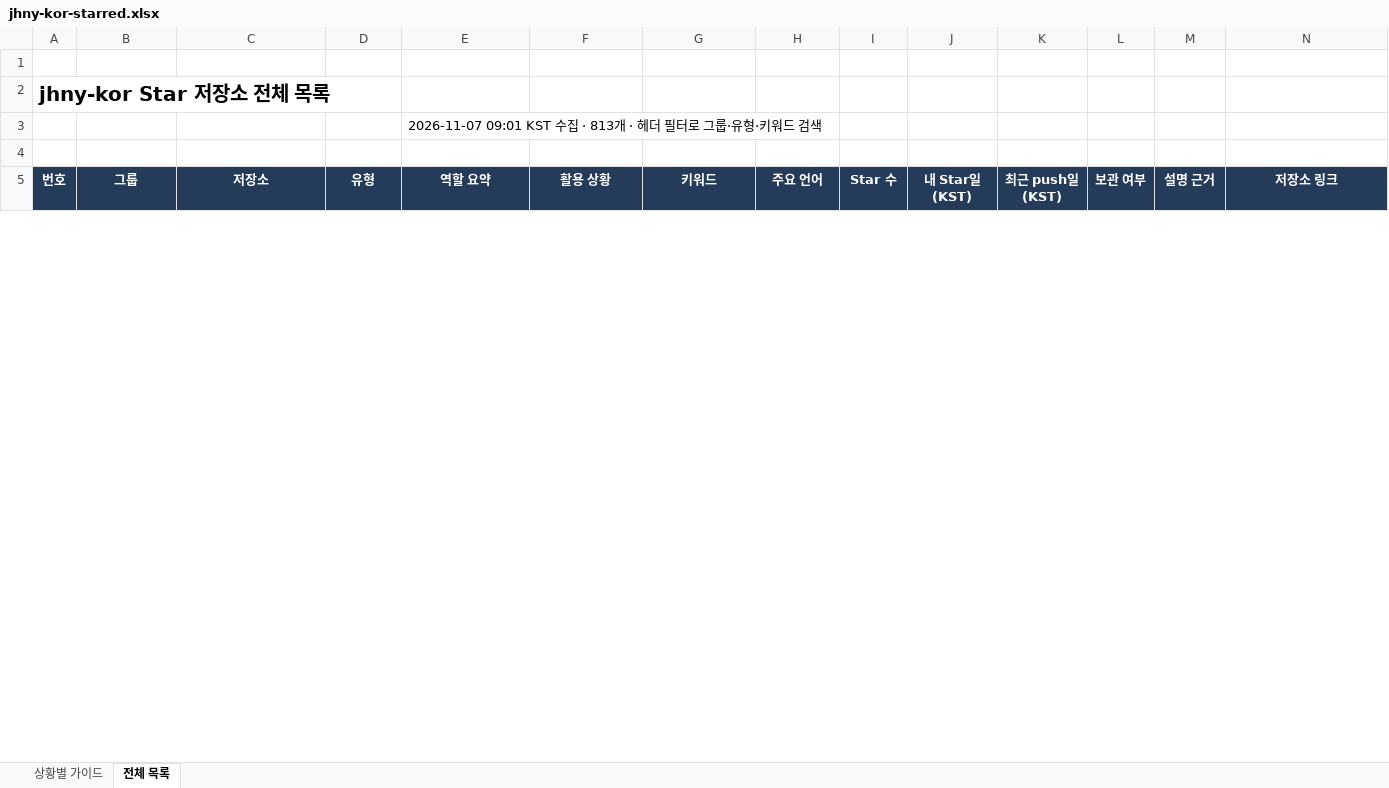
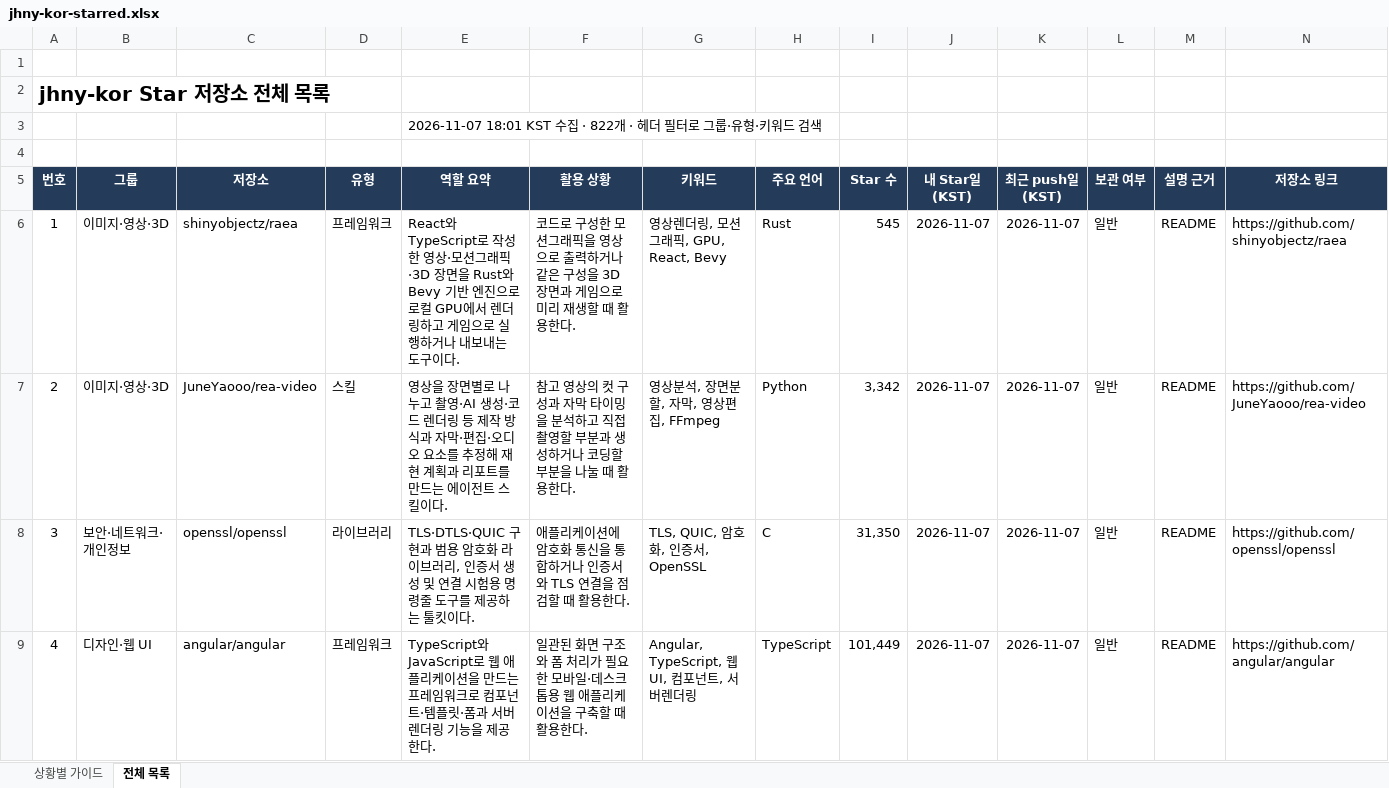
Before and after one commit to jhny-kor/star, an Excel workbook: jhny-kor-starred.xlsx, sheet 전체 목록, drawn as a sheet; only a part is shown; values as stored, in another font and other column widths than the file's, no borders; conditional formats and table styles not drawn; rows hold the shown columns only; the diff covers the shown part only; the diff names each change by its address in the sheet, - before the commit and + after, or states it on an @@ line.

Commit message:
Update starred repositories (822)

```diff
--- a/jhny-kor-starred.xlsx (sheet 전체 목록)
+++ b/jhny-kor-starred.xlsx (sheet 전체 목록)
-E3 (역할 요약): 2026-11-07 09:01 KST 수집 · 813개 · 헤…
+E3 (역할 요약): 2026-11-07 18:01 KST 수집 · 822개 · 헤…
+row 6: 1 | 이미지·영상·3D | shinyobjectz/raea | 프레임워크 | React와 TypeScript로 작성한 영상·모션그래픽·3D 장면을 Rust와 Bevy 기반 엔진으로 로컬 GPU에서 렌더링하고 게임으로 실행하거나 내보내는 도구이다. | 코드로 구성한 모션그래픽을 영상으로 출력하거나 같은 구성을 3D 장면과 게임으로 미리 재생할 때 활용한다. | 영상렌더링, 모션그래픽, GPU, React, Bevy | Rust | 545 | 2026-11-07 | 2026-11-07 | 일반 | README | https://github.com/shinyobjectz/raea
+row 7: 2 | 이미지·영상·3D | JuneYaooo/rea-video | 스킬 | 영상을 장면별로 나누고 촬영·AI 생성·코드 렌더링 등 제작 방식과 자막·편집·오디오 요소를 추정해 재현 계획과 리포트를 만드는 에이전트 스킬이다. | 참고 영상의 컷 구성과 자막 타이밍을 분석하고 직접 촬영할 부분과 생성하거나 코딩할 부분을 나눌 때 활용한다. | 영상분석, 장면분할, 자막, 영상편집, FFmpeg | Python | 3,342 | 2026-11-07 | 2026-11-07 | 일반 | README | https://github.com/JuneYaooo/rea-video
+row 8: 3 | 보안·네트워크·개인정보 | openssl/openssl | 라이브러리 | TLS·DTLS·QUIC 구현과 범용 암호화 라이브러리, 인증서 생성 및 연결 시험용 명령줄 도구를 제공하는 툴킷이다. | 애플리케이션에 암호화 통신을 통합하거나 인증서와 TLS 연결을 점검할 때 활용한다. | TLS, QUIC, 암호화, 인증서, OpenSSL | C | 31,350 | 2026-11-07 | 2026-11-07 | 일반 | README | https://github.com/openssl/openssl
+row 9: 4 | 디자인·웹 UI | angular/angular | 프레임워크 | TypeScript와 JavaScript로 웹 애플리케이션을 만드는 프레임워크로 컴포넌트·템플릿·폼과 서버 렌더링 기능을 제공한다. | 일관된 화면 구조와 폼 처리가 필요한 모바일·데스크톱용 웹 애플리케이션을 구축할 때 활용한다. | Angular, TypeScript, 웹UI, 컴포넌트, 서버렌더링 | TypeScript | 101,449 | 2026-11-07 | 2026-11-07 | 일반 | README | https://github.com/angular/angular
```
Also changed, not shown: 5 added rows, 470 edited cells and row numbers in column A elsewhere in this sheet, sheet 상황별 가이드, formulas that keep their value, 3 other files.
